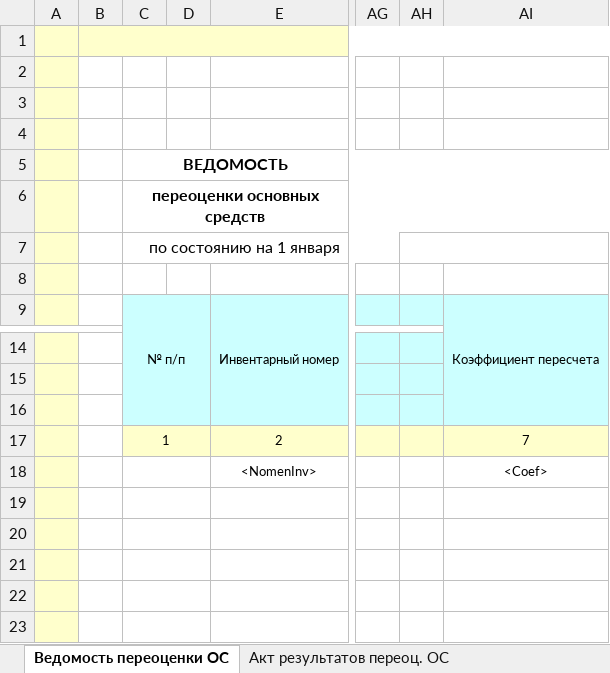
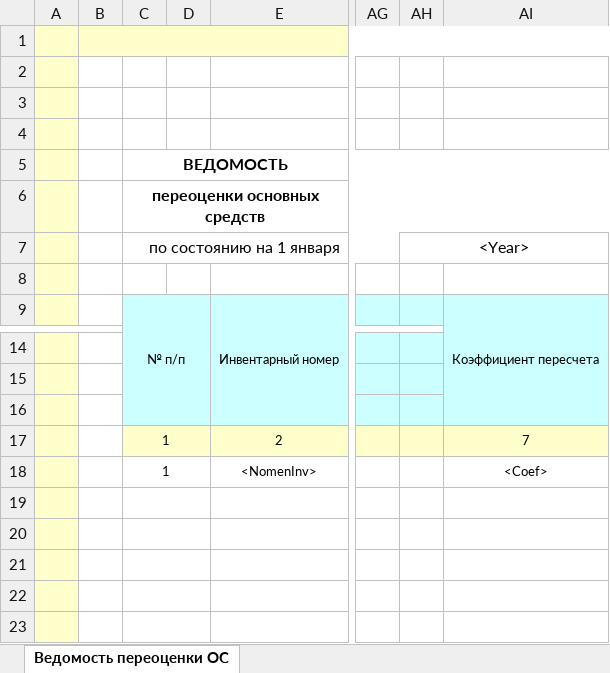
Before and after one commit to KirLeon257/Diplom, an Excel workbook: MenuMb/ActsObrasec/Akt_pereocen.xlsx, sheet Ведомость переоценки ОС, drawn as a sheet; only a part is shown, gaps mark what is left out; values as stored, in another font and other column widths than the file's, no borders; the diff names each change by its address in the sheet, - before the commit and + after, or states it on an @@ line.

Commit message:
Рабочий акт переоценки

```diff
--- a/MenuMb/ActsObrasec/Akt_pereocen.xlsx (sheet Ведомость переоценки ОС)
+++ b/MenuMb/ActsObrasec/Akt_pereocen.xlsx (sheet Ведомость переоценки ОС)
-sheet tab: Акт результатов переоц. ОС
-AH7: (empty)
+AH7: <Year>
-C18: (empty)
+C18: 1
```
Also changed, not shown: 2 other files.
